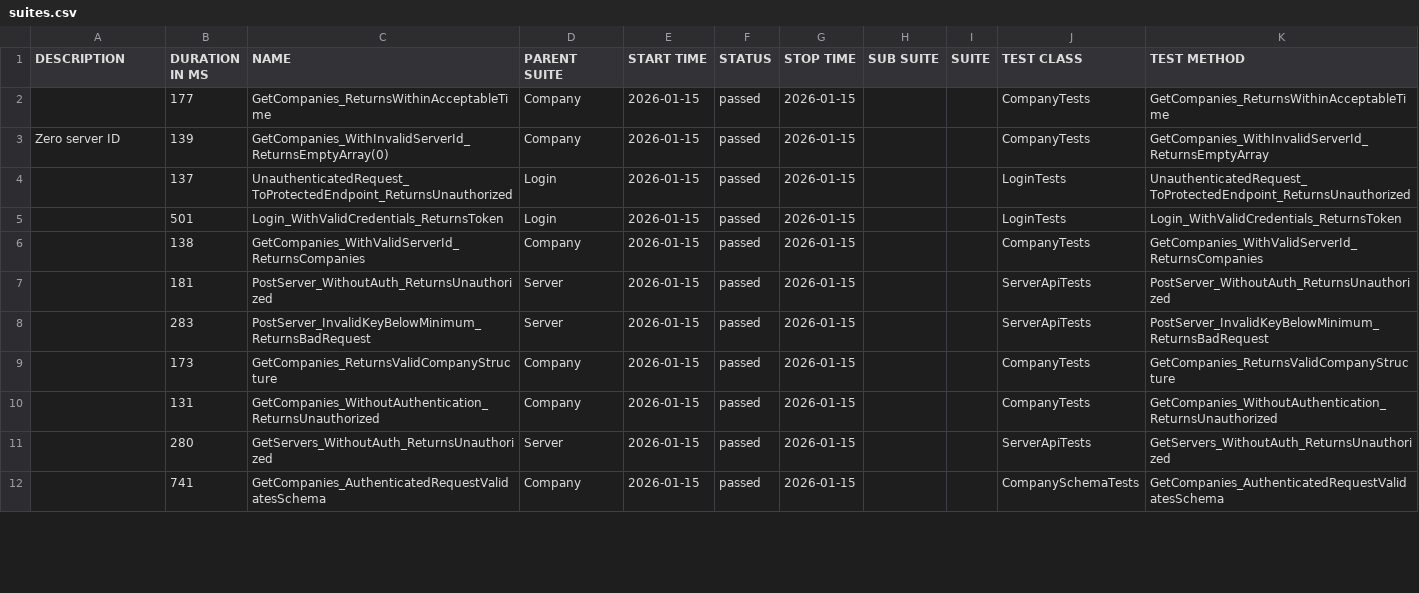
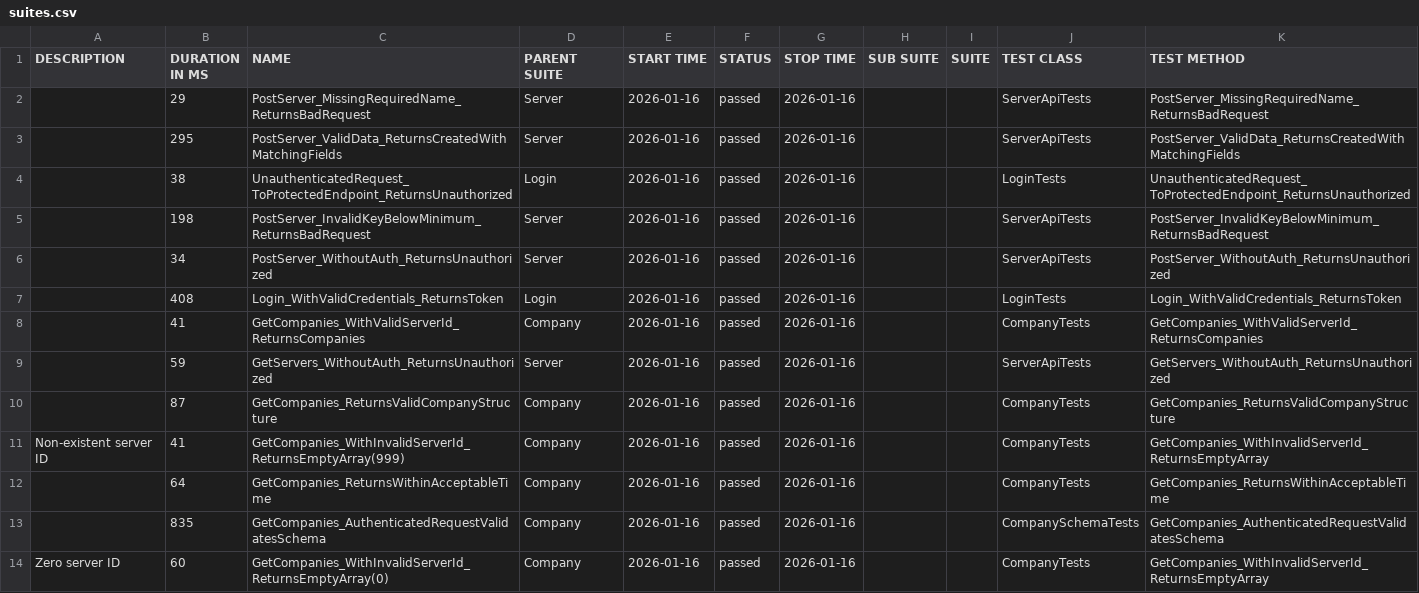
Before and after one commit to effiziente1/API_Testing, a CSV file: data/suites.csv, drawn as a sheet; only a part is shown; the diff covers the shown part only.

```diff
--- a/data/suites.csv
+++ b/data/suites.csv
@@ -1,13 +1,16 @@
 "DESCRIPTION","DURATION IN MS","NAME","PARENT SUITE","START TIME","STATUS","STOP TIME","SUB SUITE","SUITE","TEST CLASS","TEST METHOD"
-"","177","GetCompanies_ReturnsWithinAcceptableTime","Company","2026-01-15","passed","2026-01-15","","","CompanyTests","GetCompanies_ReturnsWithinAcceptableTime"
-"Zero server ID
-","139","GetCompanies_WithInvalidServerId_ReturnsEmptyArray(0)","Company","2026-01-15","passed","2026-01-15","","","CompanyTests","GetCompanies_WithInvalidServerId_ReturnsEmptyArray"
-"","137","UnauthenticatedRequest_ToProtectedEndpoint_ReturnsUnauthorized","Login","2026-01-15","passed","2026-01-15","","","LoginTests","UnauthenticatedRequest_ToProtectedEndpoint_ReturnsUnauthorized"
-"","501","Login_WithValidCredentials_ReturnsToken","Login","2026-01-15","passed","2026-01-15","","","LoginTests","Login_WithValidCredentials_ReturnsToken"
-"","138","GetCompanies_WithValidServerId_ReturnsCompanies","Company","2026-01-15","passed","2026-01-15","","","CompanyTests","GetCompanies_WithValidServerId_ReturnsCompanies"
-"","181","PostServer_WithoutAuth_ReturnsUnauthorized","Server","2026-01-15","passed","2026-01-15","","","ServerApiTests","PostServer_WithoutAuth_ReturnsUnauthorized"
-"","283","PostServer_InvalidKeyBelowMinimum_ReturnsBadRequest","Server","2026-01-15","passed","2026-01-15","","","ServerApiTests","PostServer_InvalidKeyBelowMinimum_ReturnsBadRequest"
-"","173","GetCompanies_ReturnsValidCompanyStructure","Company","2026-01-15","passed","2026-01-15","","","CompanyTests","GetCompanies_ReturnsValidCompanyStructure"
-"","131","GetCompanies_WithoutAuthentication_ReturnsUnauthorized","Company","2026-01-15","passed","2026-01-15","","","CompanyTests","GetCompanies_WithoutAuthentication_ReturnsUnauthorized"
-"","280","GetServers_WithoutAuth_ReturnsUnauthorized","Server","2026-01-15","passed","2026-01-15","","","ServerApiTests","GetServers_WithoutAuth_ReturnsUnauthorized"
-"","741","GetCompanies_AuthenticatedRequestValidatesSchema","Company","2026-01-15","passed","2026-01-15","","","CompanySchemaTests","GetCompanies_AuthenticatedRequestValidatesSchema"
+"","29","PostServer_MissingRequiredName_ReturnsBadRequest","Server","2026-01-16","passed","2026-01-16","","","ServerApiTests","PostServer_MissingRequiredName_ReturnsBadRequest"
+"","295","PostServer_ValidData_ReturnsCreatedWithMatchingFields","Server","2026-01-16","passed","2026-01-16","","","ServerApiTests","PostServer_ValidData_ReturnsCreatedWithMatchingFields"
+"","38","UnauthenticatedRequest_ToProtectedEndpoint_ReturnsUnauthorized","Login","2026-01-16","passed","2026-01-16","","","LoginTests","UnauthenticatedRequest_ToProtectedEndpoint_ReturnsUnauthorized"
+"","198","PostServer_InvalidKeyBelowMinimum_ReturnsBadRequest","Server","2026-01-16","passed","2026-01-16","","","ServerApiTests","PostServer_InvalidKeyBelowMinimum_ReturnsBadRequest"
+"","34","PostServer_WithoutAuth_ReturnsUnauthorized","Server","2026-01-16","passed","2026-01-16","","","ServerApiTests","PostServer_WithoutAuth_ReturnsUnauthorized"
+"","408","Login_WithValidCredentials_ReturnsToken","Login","2026-01-16","passed","2026-01-16","","","LoginTests","Login_WithValidCredentials_ReturnsToken"
+"","41","GetCompanies_WithValidServerId_ReturnsCompanies","Company","2026-01-16","passed","2026-01-16","","","CompanyTests","GetCompanies_WithValidServerId_ReturnsCompanies"
+"","59","GetServers_WithoutAuth_ReturnsUnauthorized","Server","2026-01-16","passed","2026-01-16","","","ServerApiTests","GetServers_WithoutAuth_ReturnsUnauthorized"
+"","87","GetCompanies_ReturnsValidCompanyStructure","Company","2026-01-16","passed","2026-01-16","","","CompanyTests","GetCompanies_ReturnsValidCompanyStructure"
+"Non-existent server ID
+","41","GetCompanies_WithInvalidServerId_ReturnsEmptyArray(999)","Company","2026-01-16","passed","2026-01-16","","","CompanyTests","GetCompanies_WithInvalidServerId_ReturnsEmptyArray"
+"","64","GetCompanies_ReturnsWithinAcceptableTime","Company","2026-01-16","passed","2026-01-16","","","CompanyTests","GetCompanies_ReturnsWithinAcceptableTime"
+"","835","GetCompanies_AuthenticatedRequestValidatesSchema","Company","2026-01-16","passed","2026-01-16","","","CompanySchemaTests","GetCompanies_AuthenticatedRequestValidatesSchema"
+"Zero server ID
+","60","GetCompanies_WithInvalidServerId_ReturnsEmptyArray(0)","Company","2026-01-16","passed","2026-01-16","","","CompanyTests","GetCompanies_WithInvalidServerId_ReturnsEmptyArray"
```
Also changed, not shown: 2 removed rows and 9 edited cells elsewhere in this file, 31 other files.
